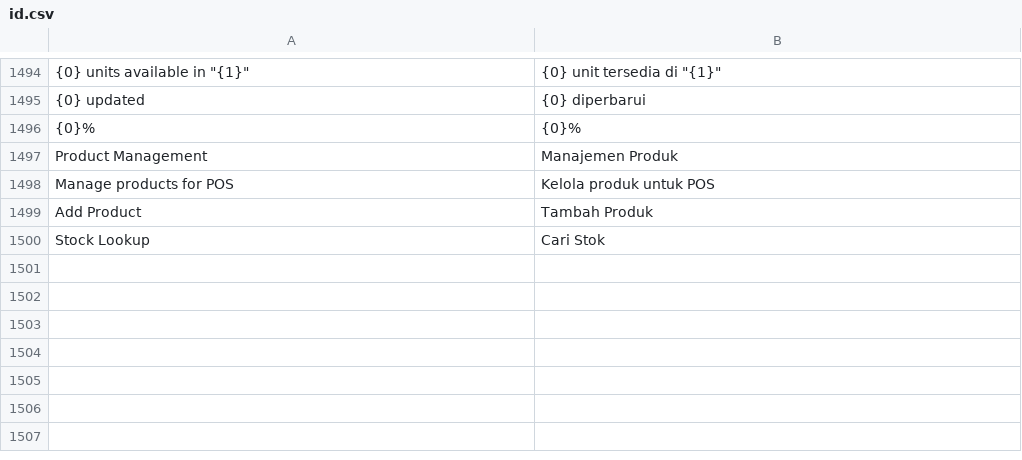
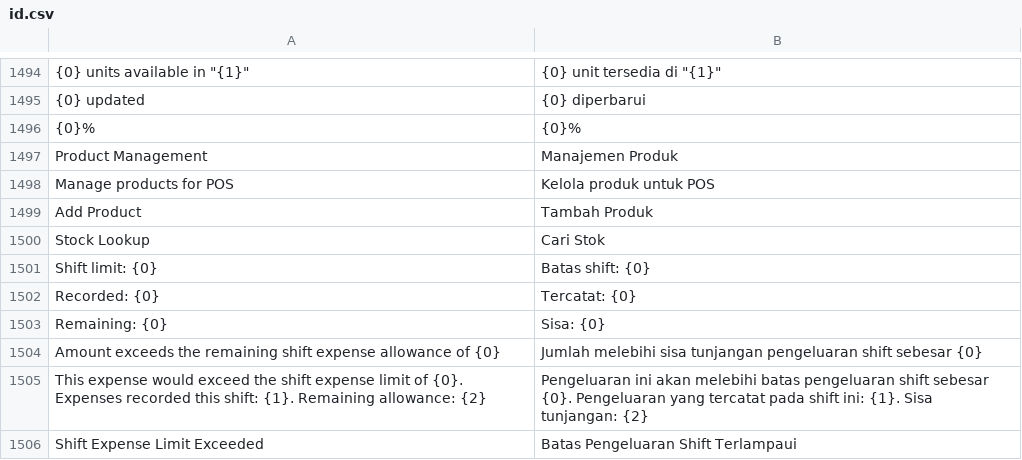
Before and after one commit to BrainWise-DEV/POSNext, a CSV file: pos_next/translations/id.csv, drawn as a sheet; only a part is shown, gaps mark what is left out; the diff names each change by its address in the sheet, - before the commit and + after, or states it on an @@ line.

```diff
--- a/pos_next/translations/id.csv
+++ b/pos_next/translations/id.csv
+row 1501: Shift limit: {0} | Batas shift: {0}
+row 1502: Recorded: {0} | Tercatat: {0}
+row 1503: Remaining: {0} | Sisa: {0}
+row 1504: Amount exceeds the remaining shift expense allowance of {0} | Jumlah melebihi sisa tunjangan pengeluaran shift sebesar {0}
+row 1505: This expense would exceed the shift expense limit of {0}. Expenses recorded this shift: {1}. Remaining allowance: {2} | Pengeluaran ini akan melebihi batas pengeluaran shift sebesar {0}. Pengeluaran yang tercatat pada shift ini: {1}. Sisa tunjangan: {2}
+row 1506: Shift Expense Limit Exceeded | Batas Pengeluaran Shift Terlampaui
```
Also changed, not shown: pos_next/translations/ar.csv, pos_next/translations/pt-br.csv, 4 other files.
